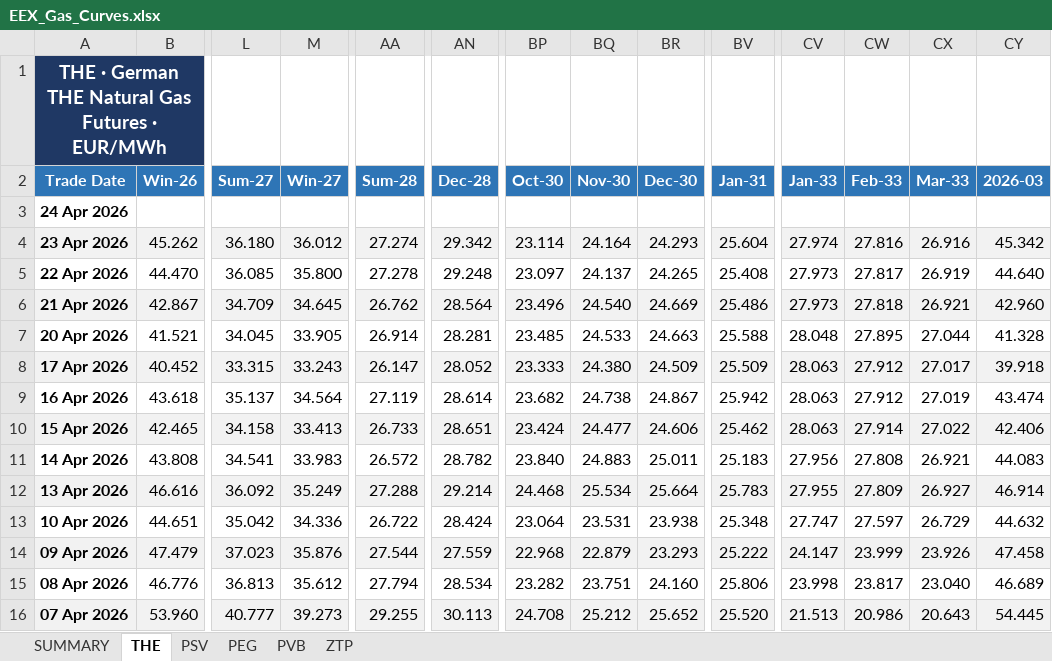
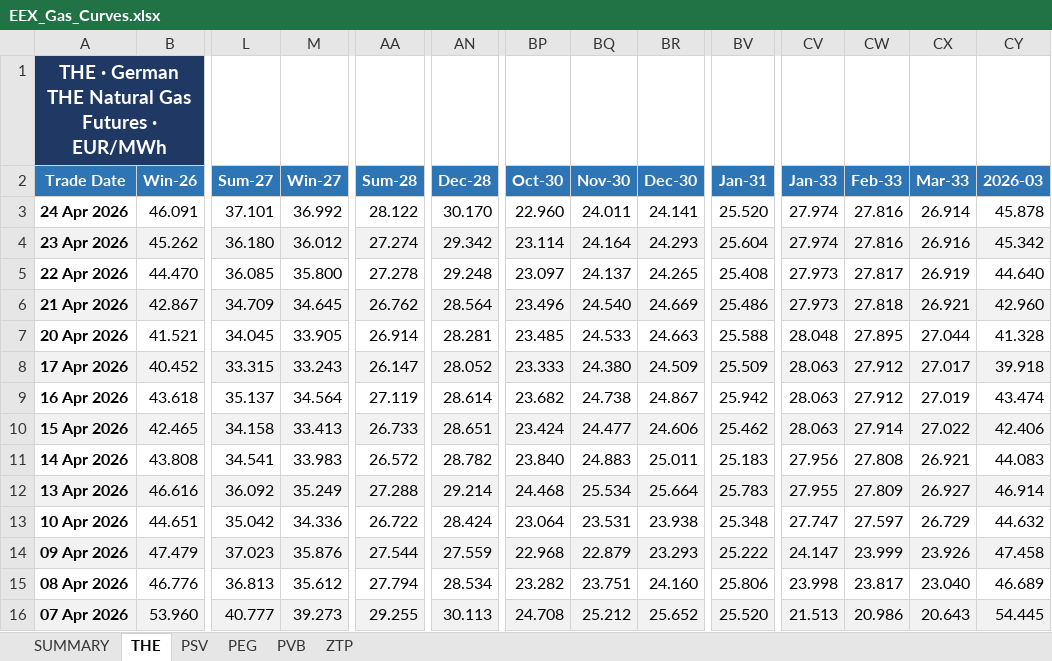
Before and after one commit to ibra26-gif/LNG-TradeOS, an Excel workbook: data/EEX_Gas_Curves.xlsx, sheet THE, drawn as a sheet; only a part is shown, gaps mark what is left out; values as stored, in another font and other column widths than the file's, no borders; the diff covers the shown part only; the diff names each change by its address in the sheet, - before the commit and + after, or states it on an @@ line.

```diff
--- a/data/EEX_Gas_Curves.xlsx (sheet THE)
+++ b/data/EEX_Gas_Curves.xlsx (sheet THE)
-B3 (Win-26): (empty)
+B3 (Win-26): 46.091
-L3 (Sum-27): (empty)
+L3 (Sum-27): 37.101
-M3 (Win-27): (empty)
+M3 (Win-27): 36.992
-AA3 (Sum-28): (empty)
+AA3 (Sum-28): 28.122
-AN3 (Dec-28): (empty)
+AN3 (Dec-28): 30.170
-BP3 (Oct-30): (empty)
+BP3 (Oct-30): 22.960
-BQ3 (Nov-30): (empty)
+BQ3 (Nov-30): 24.011
-BR3 (Dec-30): (empty)
+BR3 (Dec-30): 24.141
-BV3 (Jan-31): (empty)
+BV3 (Jan-31): 25.520
-CV3 (Jan-33): (empty)
+CV3 (Jan-33): 27.974
-CW3 (Feb-33): (empty)
+CW3 (Feb-33): 27.816
-CX3 (Mar-33): (empty)
+CX3 (Mar-33): 26.914
-CY3 (2026-03): (empty)
+CY3 (2026-03): 45.878
```
Also changed, not shown: 6 edited cells elsewhere in this sheet, sheet PEG, sheet PSV, sheet ZTP, sheet PVB, sheet SUMMARY.
